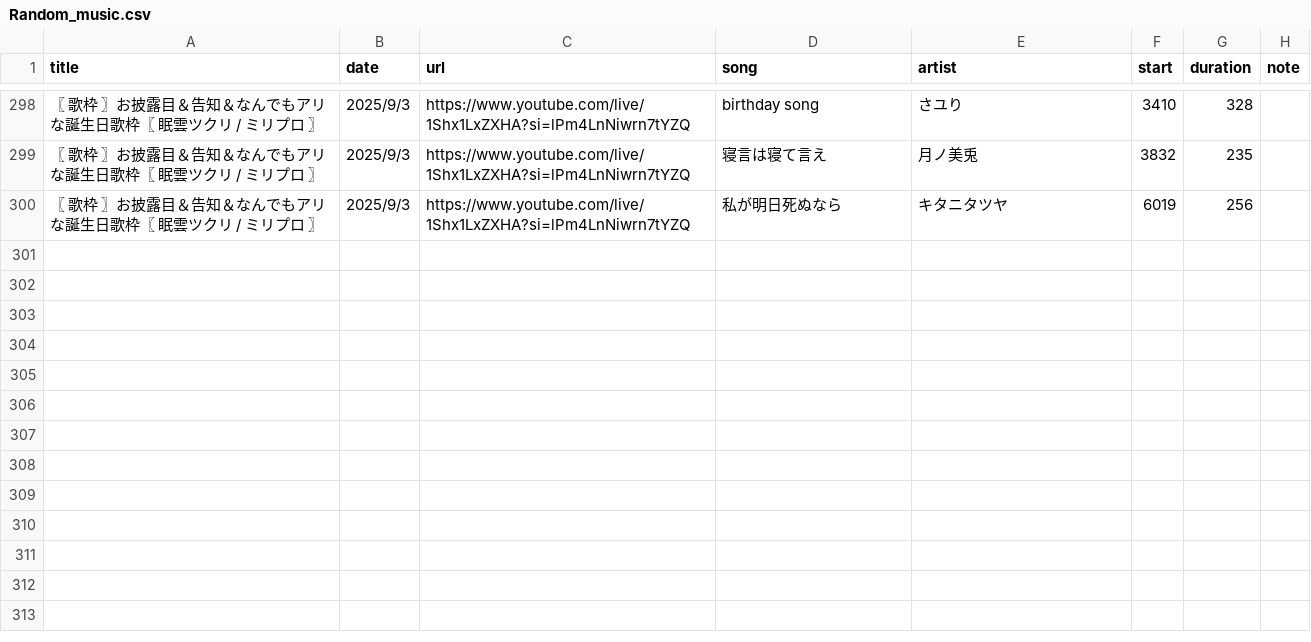
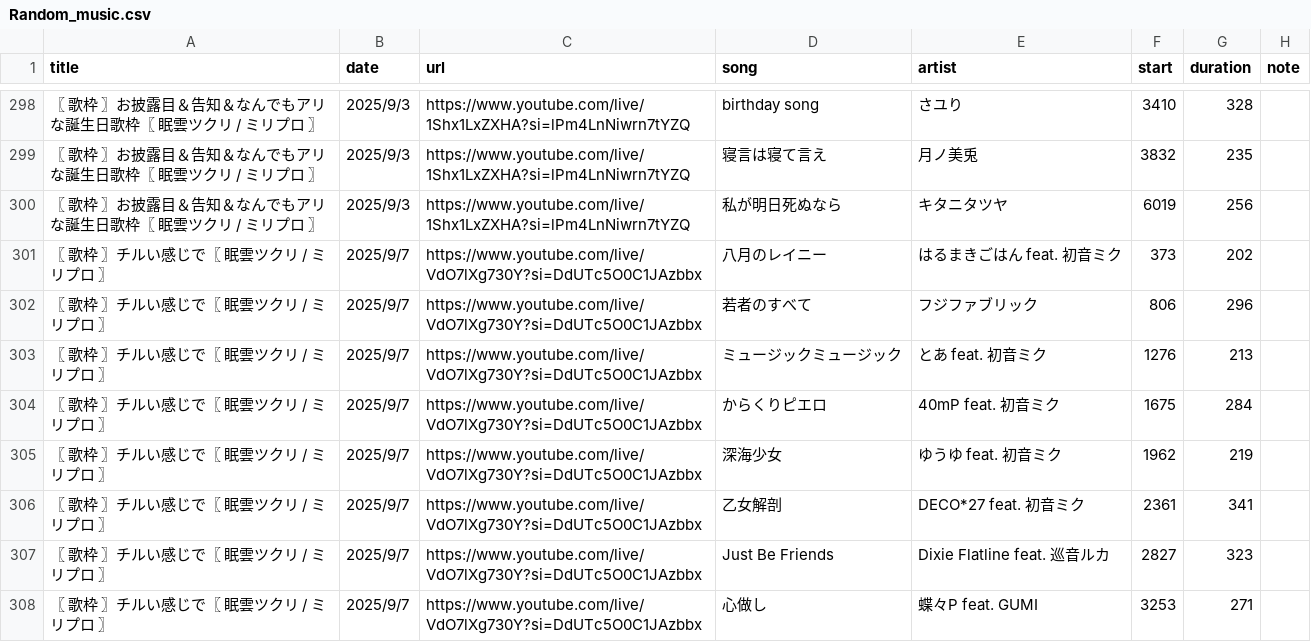
Before and after one commit to whiteBord000/TsukuriMugen, a CSV file: youtube_site/csv/Random_music.csv, drawn as a sheet; only a part is shown, gaps mark what is left out; the diff covers the shown part only; the diff names each change by its address in the sheet, - before the commit and + after, or states it on an @@ line.

```diff
--- a/youtube_site/csv/Random_music.csv
+++ b/youtube_site/csv/Random_music.csv
+row 301: 〖 歌枠 〗チルい感じで〖 眠雲ツクリ / ミリプロ 〗 | 2025/9/7 | https://www.youtube.com/live/VdO7lXg730Y?si=DdUTc5O0C1JAzbbx | 八月のレイニー | はるまきごはん feat. 初音ミク | 373 | 202
+row 302: 〖 歌枠 〗チルい感じで〖 眠雲ツクリ / ミリプロ 〗 | 2025/9/7 | https://www.youtube.com/live/VdO7lXg730Y?si=DdUTc5O0C1JAzbbx | 若者のすべて | フジファブリック | 806 | 296
+row 303: 〖 歌枠 〗チルい感じで〖 眠雲ツクリ / ミリプロ 〗 | 2025/9/7 | https://www.youtube.com/live/VdO7lXg730Y?si=DdUTc5O0C1JAzbbx | ミュージックミュージック | とあ feat. 初音ミク | 1276 | 213
+row 304: 〖 歌枠 〗チルい感じで〖 眠雲ツクリ / ミリプロ 〗 | 2025/9/7 | https://www.youtube.com/live/VdO7lXg730Y?si=DdUTc5O0C1JAzbbx | からくりピエロ | 40mP feat. 初音ミク | 1675 | 284
+row 305: 〖 歌枠 〗チルい感じで〖 眠雲ツクリ / ミリプロ 〗 | 2025/9/7 | https://www.youtube.com/live/VdO7lXg730Y?si=DdUTc5O0C1JAzbbx | 深海少女 | ゆうゆ feat. 初音ミク | 1962 | 219
+row 306: 〖 歌枠 〗チルい感じで〖 眠雲ツクリ / ミリプロ 〗 | 2025/9/7 | https://www.youtube.com/live/VdO7lXg730Y?si=DdUTc5O0C1JAzbbx | 乙女解剖 | DECO*27 feat. 初音ミク | 2361 | 341
+row 307: 〖 歌枠 〗チルい感じで〖 眠雲ツクリ / ミリプロ 〗 | 2025/9/7 | https://www.youtube.com/live/VdO7lXg730Y?si=DdUTc5O0C1JAzbbx | Just Be Friends | Dixie Flatline feat. 巡音ルカ | 2827 | 323
+row 308: 〖 歌枠 〗チルい感じで〖 眠雲ツクリ / ミリプロ 〗 | 2025/9/7 | https://www.youtube.com/live/VdO7lXg730Y?si=DdUTc5O0C1JAzbbx | 心做し | 蝶々P feat. GUMI | 3253 | 271
```
Also changed, not shown: 8 added rows and 2 edited cells elsewhere in this file, youtube_site/csv/All_Music.csv, youtube_site/csv/setlists.csv, 3 other files.
